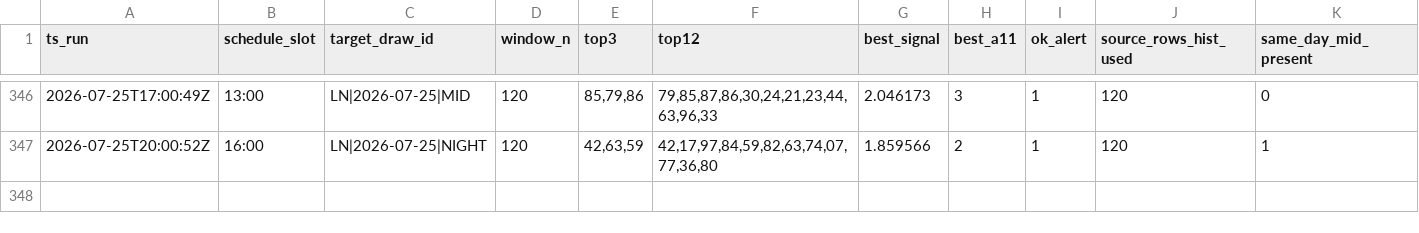
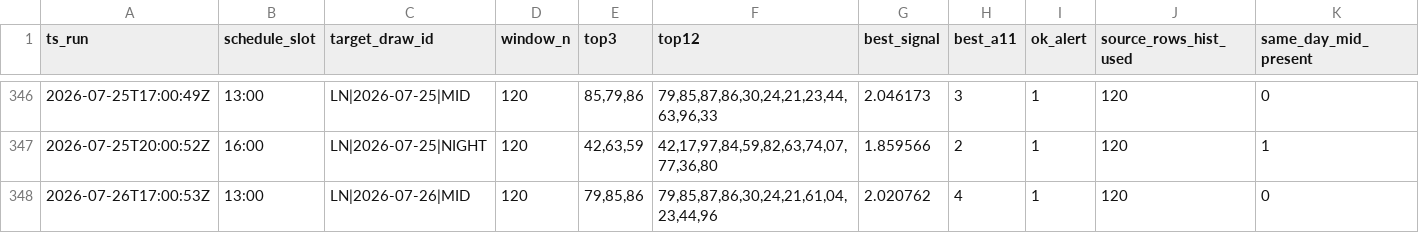
Before and after one commit to carbosota1/LOTERIA-NACIONAL-2, a CSV file: data/picks_log.csv, drawn as a sheet; only a part is shown, gaps mark what is left out; rows hold the shown columns only; the diff names each change by its address in the sheet, - before the commit and + after, or states it on an @@ line.

Commit message:
LN update (history/logs)

```diff
--- a/data/picks_log.csv
+++ b/data/picks_log.csv
+row 348: 2026-07-26T17:00:53Z | 13:00 | LN|2026-07-26|MID | 120 | 79,85,86 | 79,85,87,86,30,24,21,61,04,23,44,96 | 2.020762 | 4 | 1 | 120 | 0
```
